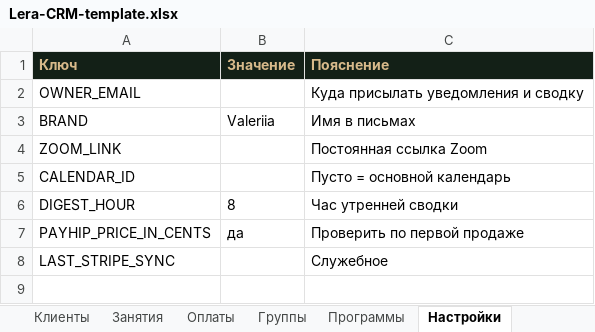
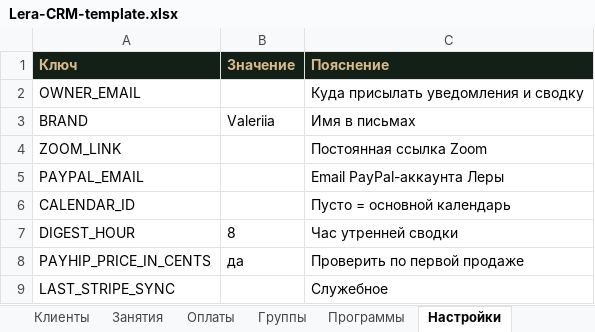
Before and after one commit to JerryPopendadi/p-Prueba--, an Excel workbook: valeriia-shop/crm/Lera-CRM-template.xlsx, sheet Настройки, drawn as a sheet; values as stored, in another font and other column widths than the file's, no borders; the diff names each change by its address in the sheet, - before the commit and + after, or states it on an @@ line.

```diff
--- a/valeriia-shop/crm/Lera-CRM-template.xlsx (sheet Настройки)
+++ b/valeriia-shop/crm/Lera-CRM-template.xlsx (sheet Настройки)
+row 5: PAYPAL_EMAIL |  | Email PayPal-аккаунта Леры
```
Also changed, not shown: sheet Оплаты, 6 other files.
